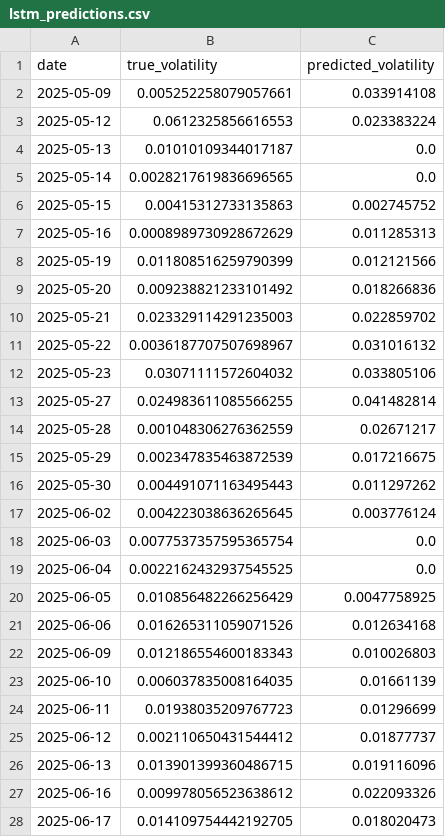
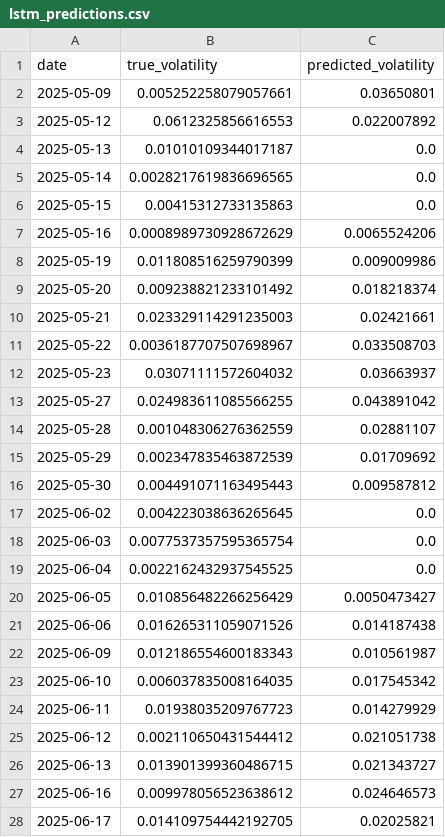
Before and after one commit to soham29640/Volatility_Predictor_App, a CSV file: outputs/predictions/lstm_predictions.csv, drawn as a sheet; only a part is shown; the diff covers the shown part only.

```diff
--- a/outputs/predictions/lstm_predictions.csv
+++ b/outputs/predictions/lstm_predictions.csv
@@ -1,28 +1,28 @@
 date,true_volatility,predicted_volatility
-2025-05-09,0.005252258079057661,0.033914108
-2025-05-12,0.0612325856616553,0.023383224
+2025-05-09,0.005252258079057661,0.03650801
+2025-05-12,0.0612325856616553,0.022007892
 2025-05-13,0.01010109344017187,0.0
 2025-05-14,0.0028217619836696565,0.0
-2025-05-15,0.00415312733135863,0.002745752
-2025-05-16,0.0008989730928672629,0.011285313
-2025-05-19,0.011808516259790399,0.012121566
-2025-05-20,0.009238821233101492,0.018266836
-2025-05-21,0.023329114291235003,0.022859702
-2025-05-22,0.0036187707507698967,0.031016132
-2025-05-23,0.03071111572604032,0.033805106
-2025-05-27,0.024983611085566255,0.041482814
-2025-05-28,0.001048306276362559,0.02671217
-2025-05-29,0.002347835463872539,0.017216675
-2025-05-30,0.004491071163495443,0.011297262
-2025-06-02,0.004223038636265645,0.003776124
+2025-05-15,0.00415312733135863,0.0
+2025-05-16,0.0008989730928672629,0.0065524206
+2025-05-19,0.011808516259790399,0.009009986
+2025-05-20,0.009238821233101492,0.018218374
+2025-05-21,0.023329114291235003,0.02421661
+2025-05-22,0.0036187707507698967,0.033508703
+2025-05-23,0.03071111572604032,0.03663937
+2025-05-27,0.024983611085566255,0.043891042
+2025-05-28,0.001048306276362559,0.02881107
+2025-05-29,0.002347835463872539,0.01709692
+2025-05-30,0.004491071163495443,0.009587812
+2025-06-02,0.004223038636265645,0.0
 2025-06-03,0.0077537357595365754,0.0
 2025-06-04,0.0022162432937545525,0.0
-2025-06-05,0.010856482266256429,0.0047758925
-2025-06-06,0.016265311059071526,0.012634168
-2025-06-09,0.012186554600183343,0.010026803
-2025-06-10,0.006037835008164035,0.01661139
-2025-06-11,0.01938035209767723,0.01296699
-2025-06-12,0.002110650431544412,0.01877737
-2025-06-13,0.013901399360486715,0.019116096
-2025-06-16,0.009978056523638612,0.022093326
-2025-06-17,0.014109754442192705,0.018020473
+2025-06-05,0.010856482266256429,0.0050473427
+2025-06-06,0.016265311059071526,0.014187438
+2025-06-09,0.012186554600183343,0.010561987
+2025-06-10,0.006037835008164035,0.017545342
+2025-06-11,0.01938035209767723,0.014279929
+2025-06-12,0.002110650431544412,0.021051738
+2025-06-13,0.013901399360486715,0.021343727
+2025-06-16,0.009978056523638612,0.024646573
+2025-06-17,0.014109754442192705,0.02025821
```
Also changed, not shown: 6 edited cells elsewhere in this file, 6 other files.
